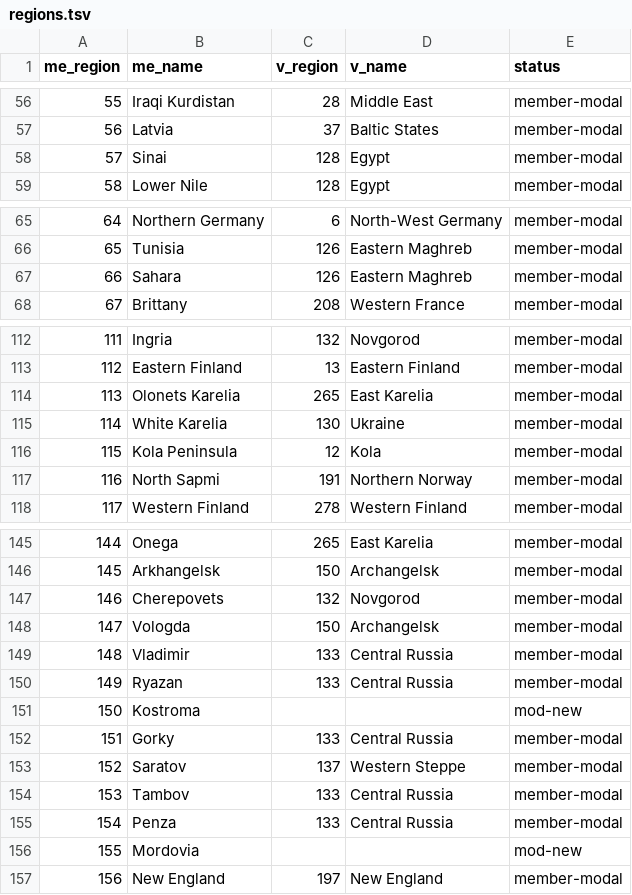
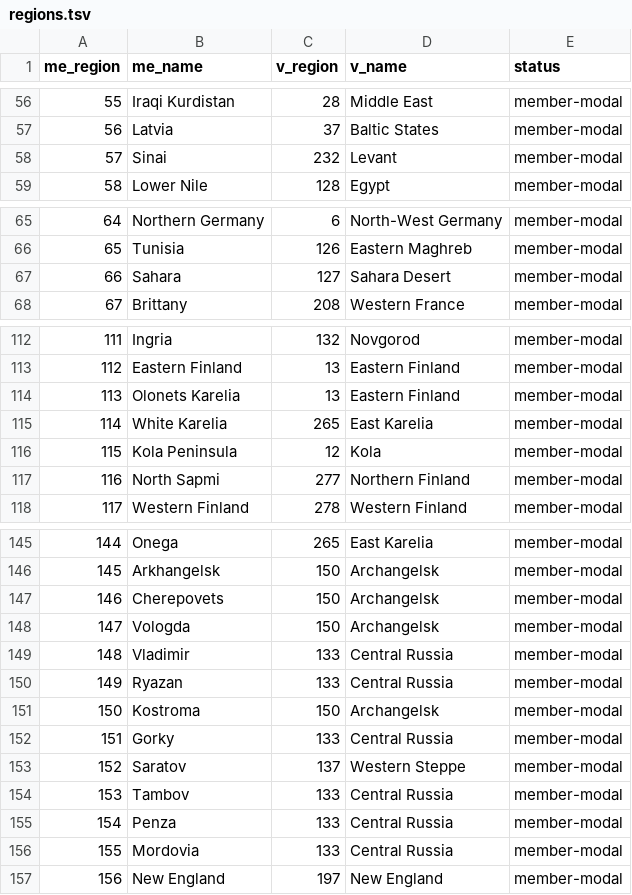
Before and after one commit to AzurCrystal/Magna-Europa, a TSV file: docs/states/regions.tsv, drawn as a sheet; only a part is shown, gaps mark what is left out; the diff covers the shown part only.

Commit message:
feat(states): pixel-geo attribution — mod-new 1695 -> 75
docs/states tables were ancestry-only: me_members collected just the
`# was vanilla N`/name/manual claimants, so heavily subdivided regions
under-covered (Ukraine: 10 vanilla states -> 17 claimed ME members, but
~80 spatial descendants actually sit on that land; a developer hit this
when RK Ukraine needed the real set).

New pass in build_state_map.py before the status block:
1. province pixel centroids from both provinces.bmp + definition.csv
2. control points = same-named VP pairs (587 anchors this run)
3. Delaunay piecewise-affine warp me_px -> v_px (handles 5632x2048 vs
   4096x3072 size + differing projections)
4. every ME province centroid -> vanilla pixel -> province -> state,
   vote weighted by province pixel area
5. claims applied AFTER comment/manual/name/vp-geo — highest-basis wins;
   pixel only fills the residue (basis pixel-geo >=50% / pixel-geo-low <50%)

Result: m2v mapped 1290 -> 2910, mod-new 1695 -> 75 (remaining: islands +
projection-edge: Rybachy, Suursaari, Orkney, Prince Edward Island, etc).
Ukraine vanilla 10 states now yield 80 ME members (was 17).
v2m me_primary gains pixel-fallback for unclaimed vanilla states.
me_members is now coverage-complete (claimed + spatial), documented in README.

WARNING for consumers: me_members got LARGER — correct for 'cover all
states of region X' usage (RK+ decisions), but anything assuming
members-only-means-claimed should re-check its logic.

```diff
--- a/docs/states/regions.tsv
+++ b/docs/states/regions.tsv
@@ -57,3 +57,3 @@ me_region	me_name	v_region	v_name	status
 56	Latvia	37	Baltic States	member-modal
-57	Sinai	128	Egypt	member-modal
+57	Sinai	232	Levant	member-modal
 58	Lower Nile	128	Egypt	member-modal
@@ -66,3 +66,3 @@ me_region	me_name	v_region	v_name	status
 65	Tunisia	126	Eastern Maghreb	member-modal
-66	Sahara	126	Eastern Maghreb	member-modal
+66	Sahara	127	Sahara Desert	member-modal
 67	Brittany	208	Western France	member-modal
@@ -113,6 +113,6 @@ me_region	me_name	v_region	v_name	status
 112	Eastern Finland	13	Eastern Finland	member-modal
-113	Olonets Karelia	265	East Karelia	member-modal
-114	White Karelia	130	Ukraine	member-modal
+113	Olonets Karelia	13	Eastern Finland	member-modal
+114	White Karelia	265	East Karelia	member-modal
 115	Kola Peninsula	12	Kola	member-modal
-116	North Sapmi	191	Northern Norway	member-modal
+116	North Sapmi	277	Northern Finland	member-modal
 117	Western Finland	278	Western Finland	member-modal
@@ -146,3 +146,3 @@ me_region	me_name	v_region	v_name	status
 145	Arkhangelsk	150	Archangelsk	member-modal
-146	Cherepovets	132	Novgorod	member-modal
+146	Cherepovets	150	Archangelsk	member-modal
 147	Vologda	150	Archangelsk	member-modal
@@ -150,3 +150,3 @@ me_region	me_name	v_region	v_name	status
 149	Ryazan	133	Central Russia	member-modal
-150	Kostroma			mod-new
+150	Kostroma	150	Archangelsk	member-modal
 151	Gorky	133	Central Russia	member-modal
@@ -155,3 +155,3 @@ me_region	me_name	v_region	v_name	status
 154	Penza	133	Central Russia	member-modal
-155	Mordovia			mod-new
+155	Mordovia	133	Central Russia	member-modal
 156	New England	197	New England	member-modal
```
Also changed, not shown: 29 edited cells elsewhere in this file, docs/states/vps.tsv, 5 other files.
